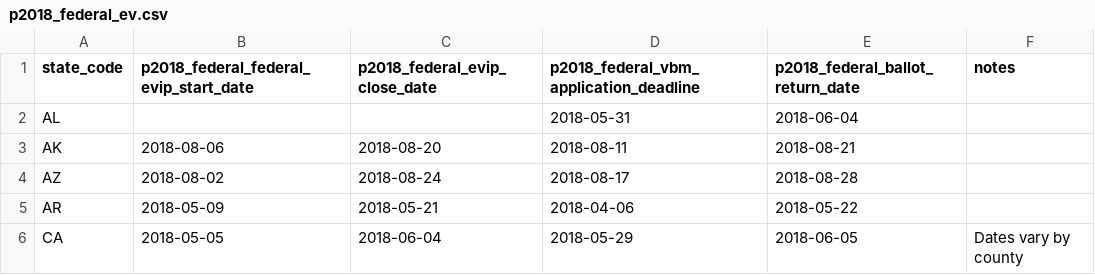
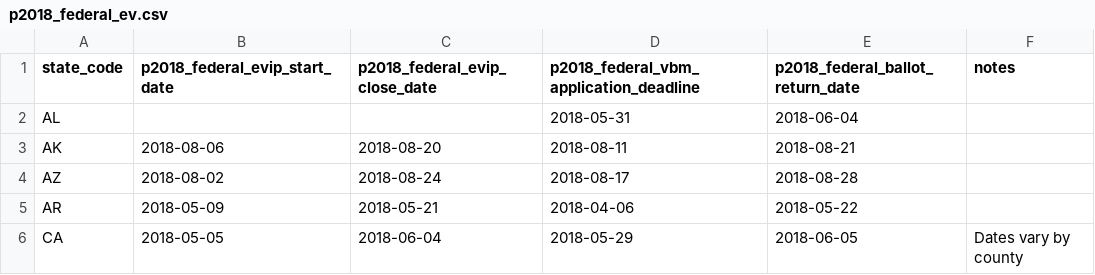
Before and after one commit to democrats/data, a CSV file: 2018/p2018_federal_ev.csv, drawn as a sheet; only a part is shown.

```diff
--- a/2018/p2018_federal_ev.csv
+++ b/2018/p2018_federal_ev.csv
@@ -1,2 +1,2 @@
-state_code,p2018_federal_federal_evip_start_date,p2018_federal_evip_close_date,p2018_federal_vbm_application_deadline,p2018_federal_ballot_return_date,notes
+state_code,p2018_federal_evip_start_date,p2018_federal_evip_close_date,p2018_federal_vbm_application_deadline,p2018_federal_ballot_return_date,notes
 AL,,,2018-05-31,2018-06-04,
```
Also changed, not shown: 2018/special_p2018_state.csv, 1 other file.
